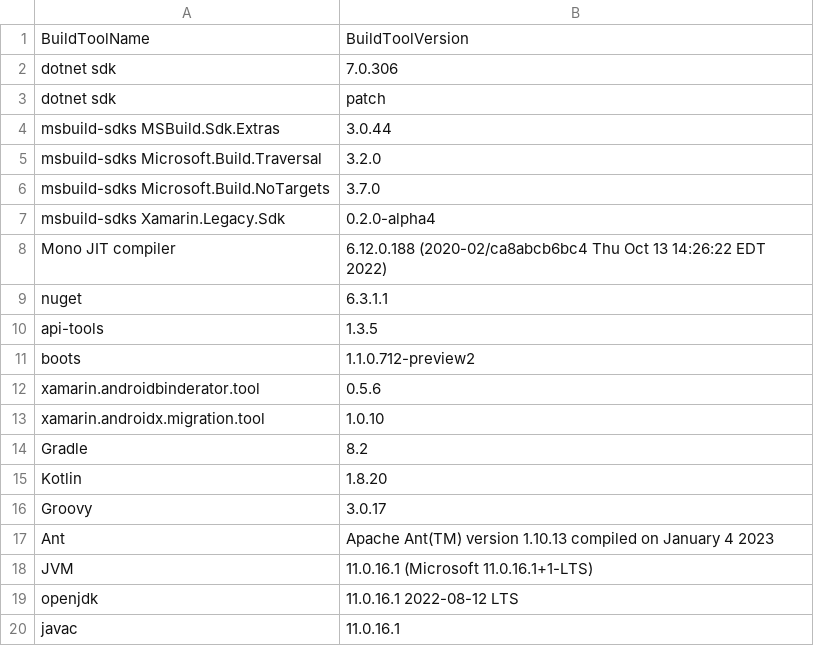
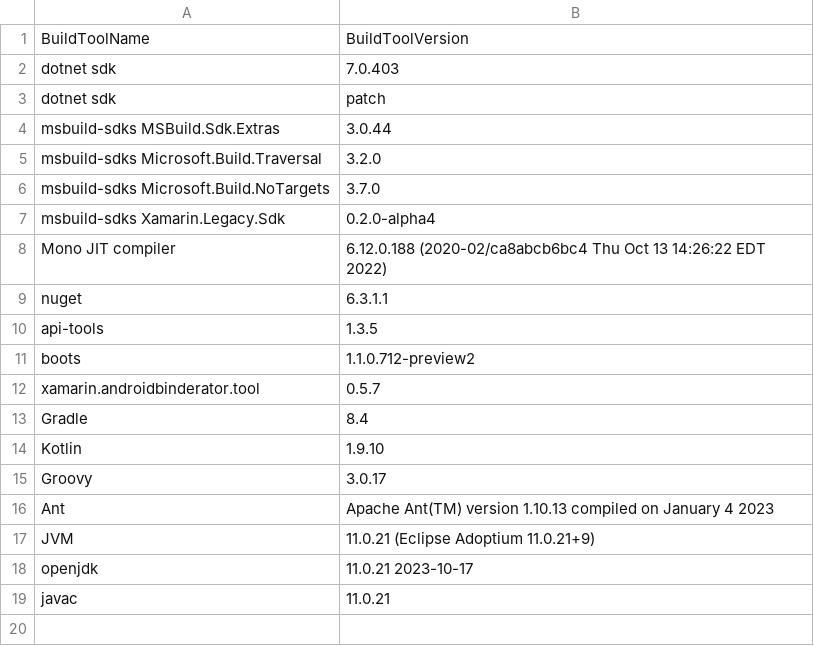
Before and after one commit to xamarin/AndroidX, a CSV file: docs/buildtoolsinventory.csv, drawn as a sheet.

Commit message:
buildtoolsinventory updates

```diff
--- a/docs/buildtoolsinventory.csv
+++ b/docs/buildtoolsinventory.csv
@@ -1,3 +1,3 @@
 BuildToolName,BuildToolVersion
-dotnet sdk, 7.0.306
+dotnet sdk, 7.0.403
 dotnet sdk, patch
@@ -11,10 +11,9 @@ api-tools,1.3.5
 boots,1.1.0.712-preview2
-xamarin.androidbinderator.tool,0.5.6
-xamarin.androidx.migration.tool,1.0.10
-Gradle, 8.2
-Kotlin, 1.8.20
+xamarin.androidbinderator.tool,0.5.7
+Gradle, 8.4
+Kotlin, 1.9.10
 Groovy, 3.0.17
 Ant, Apache Ant(TM) version 1.10.13 compiled on January 4 2023
-JVM, 11.0.16.1 (Microsoft 11.0.16.1+1-LTS)
-openjdk, 11.0.16.1 2022-08-12 LTS
-javac, 11.0.16.1
+JVM, 11.0.21 (Eclipse Adoptium 11.0.21+9)
+openjdk, 11.0.21 2023-10-17
+javac, 11.0.21
```
Also changed, not shown: 1 other file.
